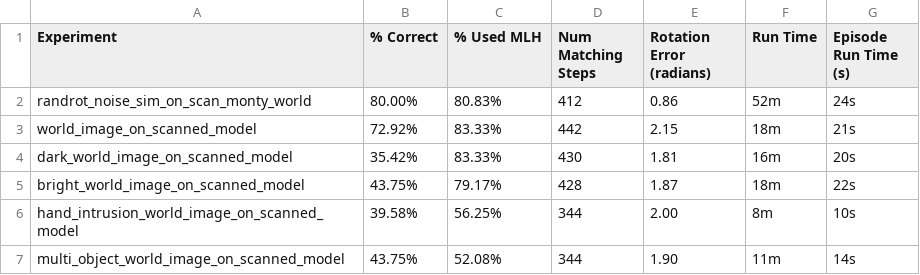
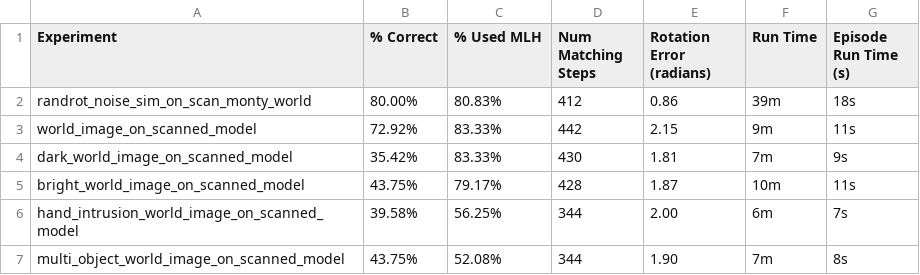
Before and after one commit to skj9865/tbp.monty, a CSV file: benchmarks/results/montymeetsworld.csv, drawn as a sheet.

```diff
--- a/benchmarks/results/montymeetsworld.csv
+++ b/benchmarks/results/montymeetsworld.csv
@@ -1,7 +1,7 @@
 Experiment,% Correct,% Used MLH,Num Matching Steps,Rotation Error (radians),Run Time,Episode Run Time (s)
-randrot_noise_sim_on_scan_monty_world,80.00%,80.83%,412,0.86,52m,24s
-world_image_on_scanned_model,72.92%,83.33%,442,2.15,18m,21s
-dark_world_image_on_scanned_model,35.42%,83.33%,430,1.81,16m,20s
-bright_world_image_on_scanned_model,43.75%,79.17%,428,1.87,18m,22s
-hand_intrusion_world_image_on_scanned_model,39.58%,56.25%,344,2.00,8m,10s
-multi_object_world_image_on_scanned_model,43.75%,52.08%,344,1.90,11m,14s
+randrot_noise_sim_on_scan_monty_world,80.00%,80.83%,412,0.86,39m,18s
+world_image_on_scanned_model,72.92%,83.33%,442,2.15,9m,11s
+dark_world_image_on_scanned_model,35.42%,83.33%,430,1.81,7m,9s
+bright_world_image_on_scanned_model,43.75%,79.17%,428,1.87,10m,11s
+hand_intrusion_world_image_on_scanned_model,39.58%,56.25%,344,2.00,6m,7s
+multi_object_world_image_on_scanned_model,43.75%,52.08%,344,1.90,7m,8s
```
Also changed, not shown: benchmarks/results/ycb_10objs.csv, benchmarks/results/ycb_77objs.csv, 4 other files.
